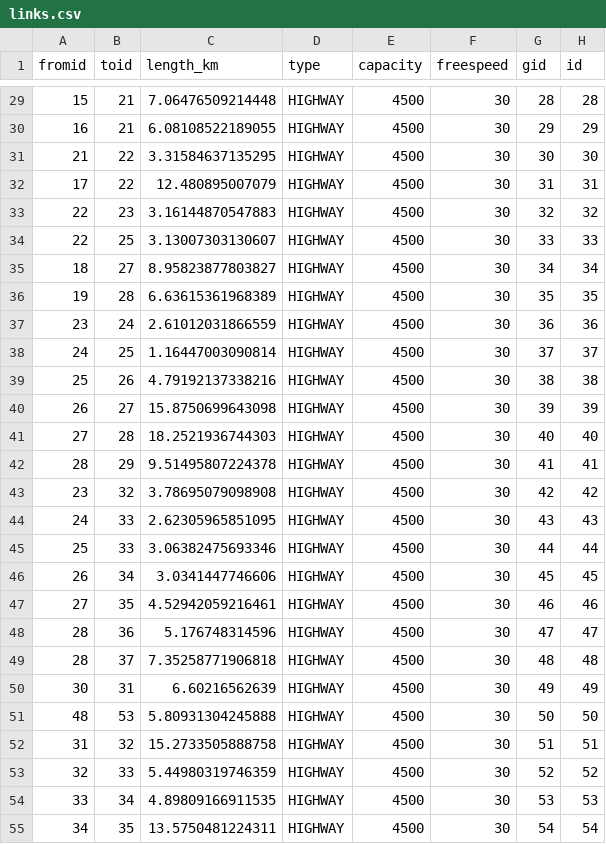
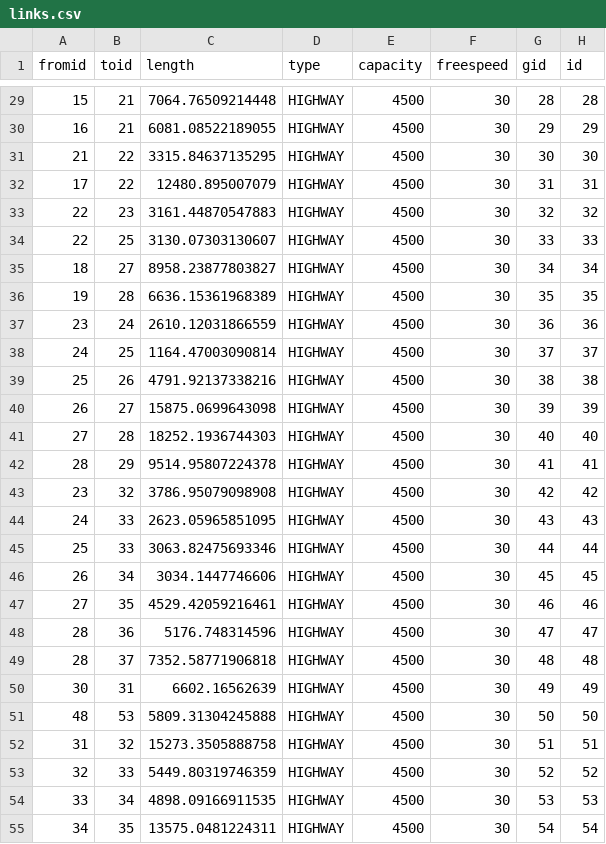
Before and after one commit to cedavidyang/bridge_ranking, a CSV file: Data/Network/CSV/LA_county/links.csv, drawn as a sheet; only a part is shown, gaps mark what is left out; the diff covers the shown part only.

```diff
--- a/Data/Network/CSV/LA_county/links.csv
+++ b/Data/Network/CSV/LA_county/links.csv
@@ -1 +1 @@
-fromid,toid,length_km,type,capacity,freespeed,gid,id
+fromid,toid,length,type,capacity,freespeed,gid,id
@@ -29,27 +29,27 @@ fromid,toid,length_km,type,capacity,freespeed,gid,id
-15,21,7.06476509214448,HIGHWAY,4500,30,28,28
-16,21,6.08108522189055,HIGHWAY,4500,30,29,29
-21,22,3.31584637135295,HIGHWAY,4500,30,30,30
-17,22,12.480895007079,HIGHWAY,4500,30,31,31
-22,23,3.16144870547883,HIGHWAY,4500,30,32,32
-22,25,3.13007303130607,HIGHWAY,4500,30,33,33
-18,27,8.95823877803827,HIGHWAY,4500,30,34,34
-19,28,6.63615361968389,HIGHWAY,4500,30,35,35
-23,24,2.61012031866559,HIGHWAY,4500,30,36,36
-24,25,1.16447003090814,HIGHWAY,4500,30,37,37
-25,26,4.79192137338216,HIGHWAY,4500,30,38,38
-26,27,15.8750699643098,HIGHWAY,4500,30,39,39
-27,28,18.2521936744303,HIGHWAY,4500,30,40,40
-28,29,9.51495807224378,HIGHWAY,4500,30,41,41
-23,32,3.78695079098908,HIGHWAY,4500,30,42,42
-24,33,2.62305965851095,HIGHWAY,4500,30,43,43
-25,33,3.06382475693346,HIGHWAY,4500,30,44,44
-26,34,3.0341447746606,HIGHWAY,4500,30,45,45
-27,35,4.52942059216461,HIGHWAY,4500,30,46,46
-28,36,5.176748314596,HIGHWAY,4500,30,47,47
-28,37,7.35258771906818,HIGHWAY,4500,30,48,48
-30,31,6.60216562639,HIGHWAY,4500,30,49,49
-48,53,5.80931304245888,HIGHWAY,4500,30,50,50
-31,32,15.2733505888758,HIGHWAY,4500,30,51,51
-32,33,5.44980319746359,HIGHWAY,4500,30,52,52
-33,34,4.89809166911535,HIGHWAY,4500,30,53,53
-34,35,13.5750481224311,HIGHWAY,4500,30,54,54
+15,21,7064.76509214448,HIGHWAY,4500,30,28,28
+16,21,6081.08522189055,HIGHWAY,4500,30,29,29
+21,22,3315.84637135295,HIGHWAY,4500,30,30,30
+17,22,12480.895007079,HIGHWAY,4500,30,31,31
+22,23,3161.44870547883,HIGHWAY,4500,30,32,32
+22,25,3130.07303130607,HIGHWAY,4500,30,33,33
+18,27,8958.23877803827,HIGHWAY,4500,30,34,34
+19,28,6636.15361968389,HIGHWAY,4500,30,35,35
+23,24,2610.12031866559,HIGHWAY,4500,30,36,36
+24,25,1164.47003090814,HIGHWAY,4500,30,37,37
+25,26,4791.92137338216,HIGHWAY,4500,30,38,38
+26,27,15875.0699643098,HIGHWAY,4500,30,39,39
+27,28,18252.1936744303,HIGHWAY,4500,30,40,40
+28,29,9514.95807224378,HIGHWAY,4500,30,41,41
+23,32,3786.95079098908,HIGHWAY,4500,30,42,42
+24,33,2623.05965851095,HIGHWAY,4500,30,43,43
+25,33,3063.82475693346,HIGHWAY,4500,30,44,44
+26,34,3034.1447746606,HIGHWAY,4500,30,45,45
+27,35,4529.42059216461,HIGHWAY,4500,30,46,46
+28,36,5176.748314596,HIGHWAY,4500,30,47,47
+28,37,7352.58771906818,HIGHWAY,4500,30,48,48
+30,31,6602.16562639,HIGHWAY,4500,30,49,49
+48,53,5809.31304245888,HIGHWAY,4500,30,50,50
+31,32,15273.3505888758,HIGHWAY,4500,30,51,51
+32,33,5449.80319746359,HIGHWAY,4500,30,52,52
+33,34,4898.09166911535,HIGHWAY,4500,30,53,53
+34,35,13575.0481224311,HIGHWAY,4500,30,54,54
```
Also changed, not shown: 143 edited cells elsewhere in this file, 2 other files.
